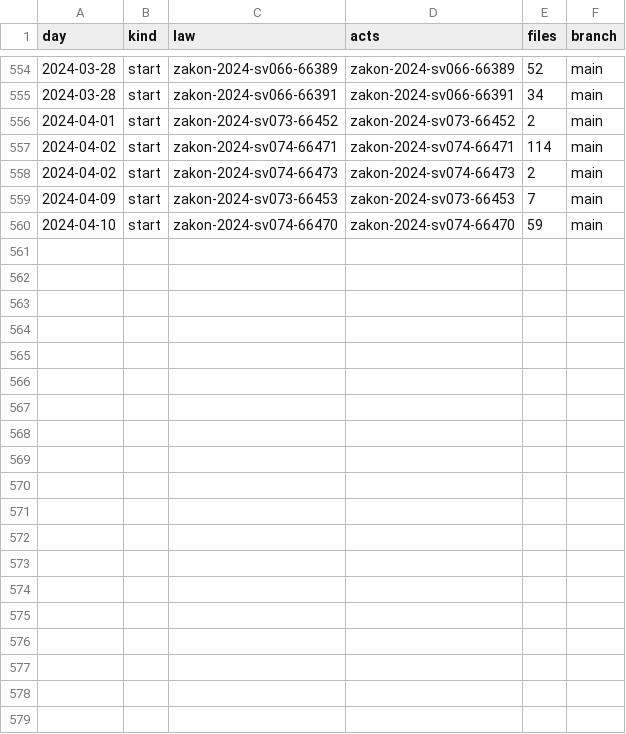
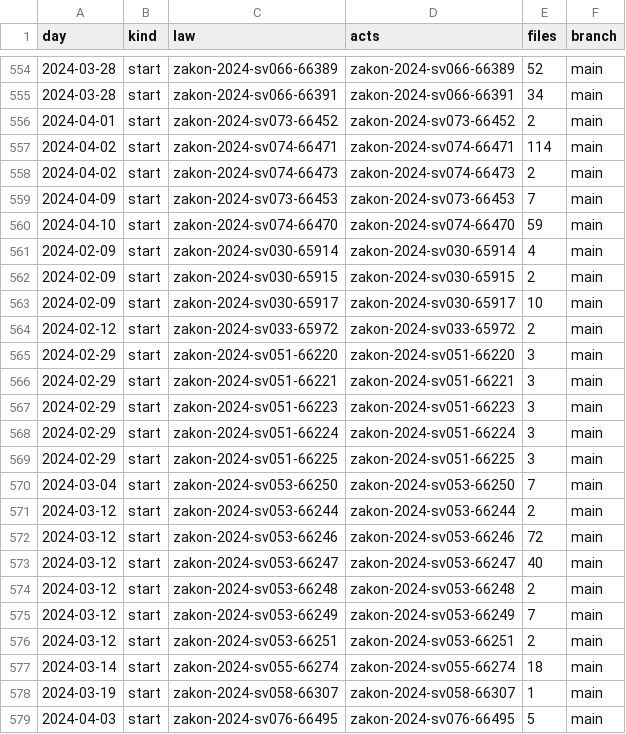
Before and after one commit to lexifina/north-macedonia-law, a CSV file: data/commits.csv, drawn as a sheet; only a part is shown, gaps mark what is left out; the diff names each change by its address in the sheet, - before the commit and + after, or states it on an @@ line.

Commit message:
Documentation, tables, tools and REPRODUCE.md
Appended 19 commits to 19c02c25e236; corpus sha256 4638b4ae0d99aa36894725433294eea5bcd5e828f8d78041ed7c110a3e8ee4e4, data retrieved 2026-11-03.

```diff
--- a/data/commits.csv
+++ b/data/commits.csv
+row 561: 2024-02-09 | start | zakon-2024-sv030-65914 | zakon-2024-sv030-65914 | 4 | main
+row 562: 2024-02-09 | start | zakon-2024-sv030-65915 | zakon-2024-sv030-65915 | 2 | main
+row 563: 2024-02-09 | start | zakon-2024-sv030-65917 | zakon-2024-sv030-65917 | 10 | main
+row 564: 2024-02-12 | start | zakon-2024-sv033-65972 | zakon-2024-sv033-65972 | 2 | main
+row 565: 2024-02-29 | start | zakon-2024-sv051-66220 | zakon-2024-sv051-66220 | 3 | main
+row 566: 2024-02-29 | start | zakon-2024-sv051-66221 | zakon-2024-sv051-66221 | 3 | main
+row 567: 2024-02-29 | start | zakon-2024-sv051-66223 | zakon-2024-sv051-66223 | 3 | main
+row 568: 2024-02-29 | start | zakon-2024-sv051-66224 | zakon-2024-sv051-66224 | 3 | main
+row 569: 2024-02-29 | start | zakon-2024-sv051-66225 | zakon-2024-sv051-66225 | 3 | main
+row 570: 2024-03-04 | start | zakon-2024-sv053-66250 | zakon-2024-sv053-66250 | 7 | main
+row 571: 2024-03-12 | start | zakon-2024-sv053-66244 | zakon-2024-sv053-66244 | 2 | main
+row 572: 2024-03-12 | start | zakon-2024-sv053-66246 | zakon-2024-sv053-66246 | 72 | main
+row 573: 2024-03-12 | start | zakon-2024-sv053-66247 | zakon-2024-sv053-66247 | 40 | main
+row 574: 2024-03-12 | start | zakon-2024-sv053-66248 | zakon-2024-sv053-66248 | 2 | main
+row 575: 2024-03-12 | start | zakon-2024-sv053-66249 | zakon-2024-sv053-66249 | 7 | main
+row 576: 2024-03-12 | start | zakon-2024-sv053-66251 | zakon-2024-sv053-66251 | 2 | main
+row 577: 2024-03-14 | start | zakon-2024-sv055-66274 | zakon-2024-sv055-66274 | 18 | main
+row 578: 2024-03-19 | start | zakon-2024-sv058-66307 | zakon-2024-sv058-66307 | 1 | main
+row 579: 2024-04-03 | start | zakon-2024-sv076-66495 | zakon-2024-sv076-66495 | 5 | main
```
Also changed, not shown: data/appends.csv, 26 other files.
